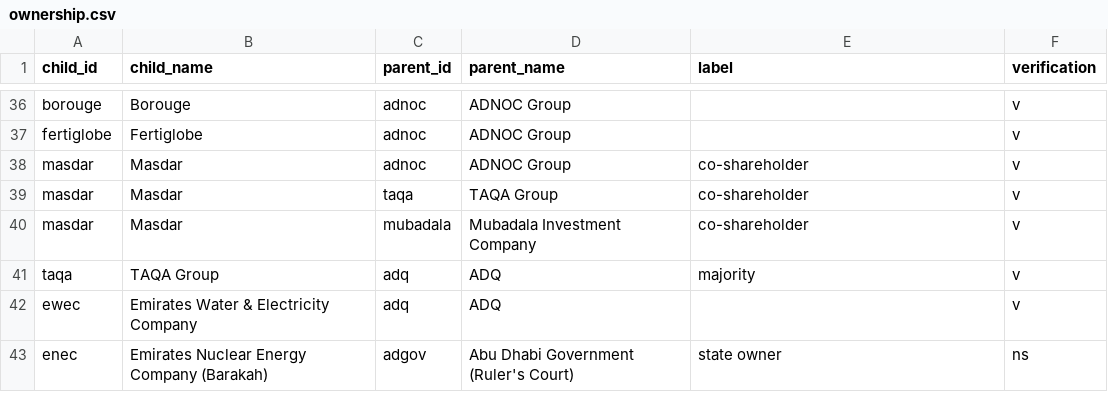
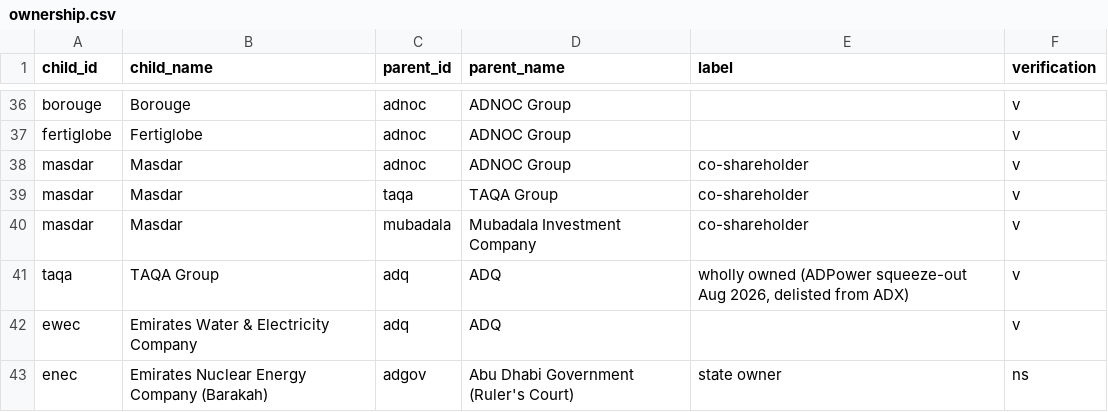
Before and after one commit to qizhangumich/power_network, a CSV file: data/ownership.csv, drawn as a sheet; only a part is shown, gaps mark what is left out.

```diff
--- a/data/ownership.csv
+++ b/data/ownership.csv
@@ -40,3 +40,3 @@ masdar,Masdar,taqa,TAQA Group,co-shareholder,v
 masdar,Masdar,mubadala,Mubadala Investment Company,co-shareholder,v
-taqa,TAQA Group,adq,ADQ,majority,v
+taqa,TAQA Group,adq,ADQ,"wholly owned (ADPower squeeze-out Aug 2026, delisted from ADX)",v
 ewec,Emirates Water & Electricity Company,adq,ADQ,,v
```
Also changed, not shown: data/backfill_queue.csv, data/people.csv, 15 other files.
